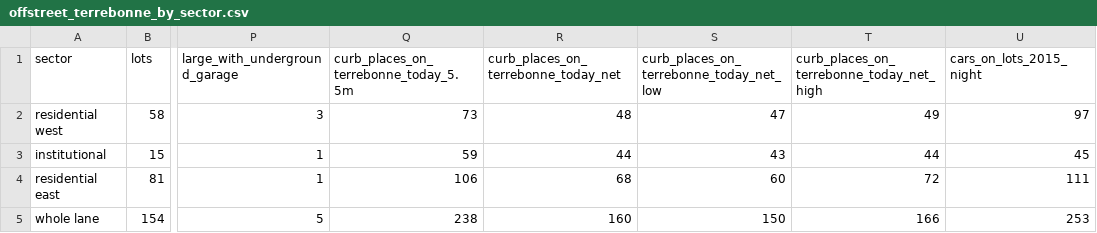
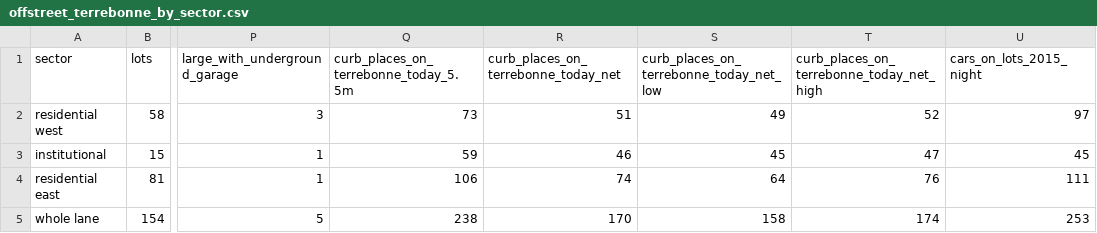
Before and after one commit to OpenMobilityData/Terrebonne-open-sources, a CSV file: 2026-terrebonne-corridor-vehicles-and-curb/derived/tables/offstreet_terrebonne_by_sector.csv, drawn as a sheet; only a part is shown, gaps mark what is left out; the diff names each change by its address in the sheet, - before the commit and + after, or states it on an @@ line.

```diff
--- a/2026-terrebonne-corridor-vehicles-and-curb/derived/tables/offstreet_terrebonne_by_sector.csv
+++ b/2026-terrebonne-corridor-vehicles-and-curb/derived/tables/offstreet_terrebonne_by_sector.csv
-R2: 48
+R2: 51
-S2: 47
+S2: 49
-T2: 49
+T2: 52
-R3: 44
+R3: 46
-S3: 43
+S3: 45
-T3: 44
+T3: 47
-R4: 68
+R4: 74
-S4: 60
+S4: 64
-T4: 72
+T4: 76
-R5: 160
+R5: 170
-S5: 150
+S5: 158
-T5: 166
+T5: 174
```
Also changed, not shown: 2026-evidence-graph/nodes.csv, 2026-terrebonne-corridor-vehicles-and-curb/derived/tables/terrebonne_places_today_by_block.csv, 24 other files.
